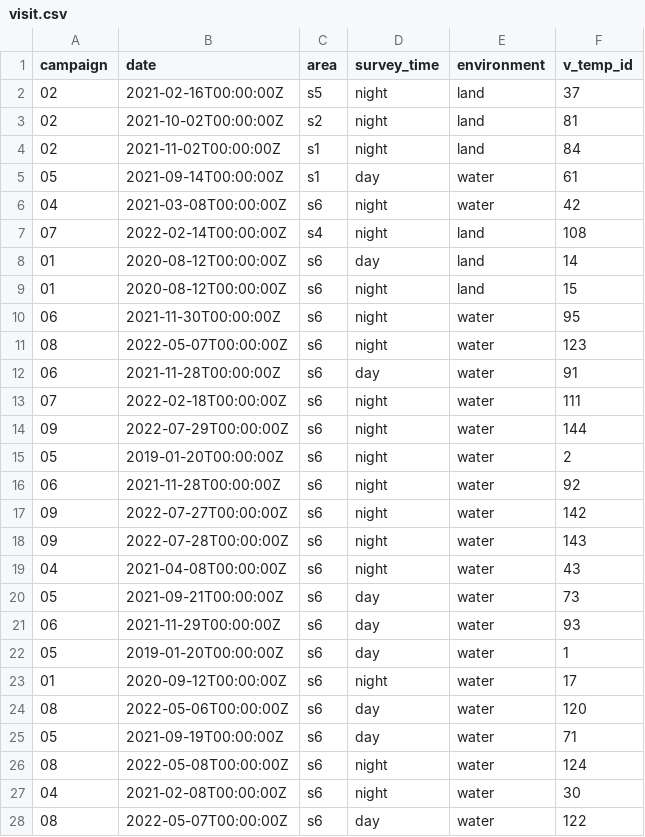
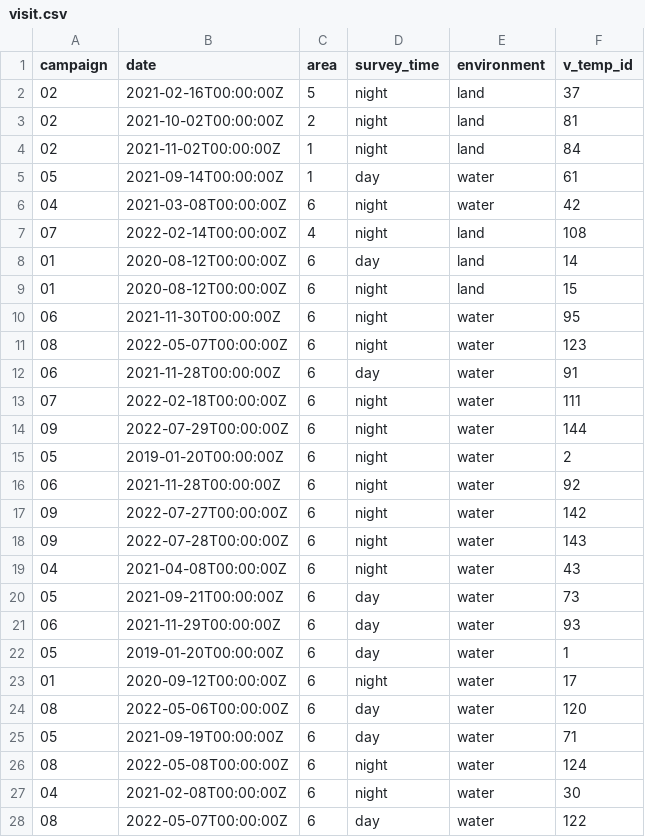
Before and after one commit to Jake-Eisaguirre/brazil_legacy_cleaning, a CSV file: clean_tables/visit.csv, drawn as a sheet; only a part is shown; the diff covers the shown part only.

```diff
--- a/clean_tables/visit.csv
+++ b/clean_tables/visit.csv
@@ -1,28 +1,28 @@
 campaign,date,area,survey_time,environment,v_temp_id
-02,2021-02-16T00:00:00Z,s5,night,land,37
-02,2021-10-02T00:00:00Z,s2,night,land,81
-02,2021-11-02T00:00:00Z,s1,night,land,84
-05,2021-09-14T00:00:00Z,s1,day,water,61
-04,2021-03-08T00:00:00Z,s6,night,water,42
-07,2022-02-14T00:00:00Z,s4,night,land,108
-01,2020-08-12T00:00:00Z,s6,day,land,14
-01,2020-08-12T00:00:00Z,s6,night,land,15
-06,2021-11-30T00:00:00Z,s6,night,water,95
-08,2022-05-07T00:00:00Z,s6,night,water,123
-06,2021-11-28T00:00:00Z,s6,day,water,91
-07,2022-02-18T00:00:00Z,s6,night,water,111
-09,2022-07-29T00:00:00Z,s6,night,water,144
-05,2019-01-20T00:00:00Z,s6,night,water,2
-06,2021-11-28T00:00:00Z,s6,night,water,92
-09,2022-07-27T00:00:00Z,s6,night,water,142
-09,2022-07-28T00:00:00Z,s6,night,water,143
-04,2021-04-08T00:00:00Z,s6,night,water,43
-05,2021-09-21T00:00:00Z,s6,day,water,73
-06,2021-11-29T00:00:00Z,s6,day,water,93
-05,2019-01-20T00:00:00Z,s6,day,water,1
-01,2020-09-12T00:00:00Z,s6,night,water,17
-08,2022-05-06T00:00:00Z,s6,day,water,120
-05,2021-09-19T00:00:00Z,s6,day,water,71
-08,2022-05-08T00:00:00Z,s6,night,water,124
-04,2021-02-08T00:00:00Z,s6,night,water,30
-08,2022-05-07T00:00:00Z,s6,day,water,122
+02,2021-02-16T00:00:00Z,5,night,land,37
+02,2021-10-02T00:00:00Z,2,night,land,81
+02,2021-11-02T00:00:00Z,1,night,land,84
+05,2021-09-14T00:00:00Z,1,day,water,61
+04,2021-03-08T00:00:00Z,6,night,water,42
+07,2022-02-14T00:00:00Z,4,night,land,108
+01,2020-08-12T00:00:00Z,6,day,land,14
+01,2020-08-12T00:00:00Z,6,night,land,15
+06,2021-11-30T00:00:00Z,6,night,water,95
+08,2022-05-07T00:00:00Z,6,night,water,123
+06,2021-11-28T00:00:00Z,6,day,water,91
+07,2022-02-18T00:00:00Z,6,night,water,111
+09,2022-07-29T00:00:00Z,6,night,water,144
+05,2019-01-20T00:00:00Z,6,night,water,2
+06,2021-11-28T00:00:00Z,6,night,water,92
+09,2022-07-27T00:00:00Z,6,night,water,142
+09,2022-07-28T00:00:00Z,6,night,water,143
+04,2021-04-08T00:00:00Z,6,night,water,43
+05,2021-09-21T00:00:00Z,6,day,water,73
+06,2021-11-29T00:00:00Z,6,day,water,93
+05,2019-01-20T00:00:00Z,6,day,water,1
+01,2020-09-12T00:00:00Z,6,night,water,17
+08,2022-05-06T00:00:00Z,6,day,water,120
+05,2021-09-19T00:00:00Z,6,day,water,71
+08,2022-05-08T00:00:00Z,6,night,water,124
+04,2021-02-08T00:00:00Z,6,night,water,30
+08,2022-05-07T00:00:00Z,6,day,water,122
```
Also changed, not shown: 110 edited cells elsewhere in this file, clean_tables/campaign_location.csv, clean_tables/capture.csv, 5 other files.
